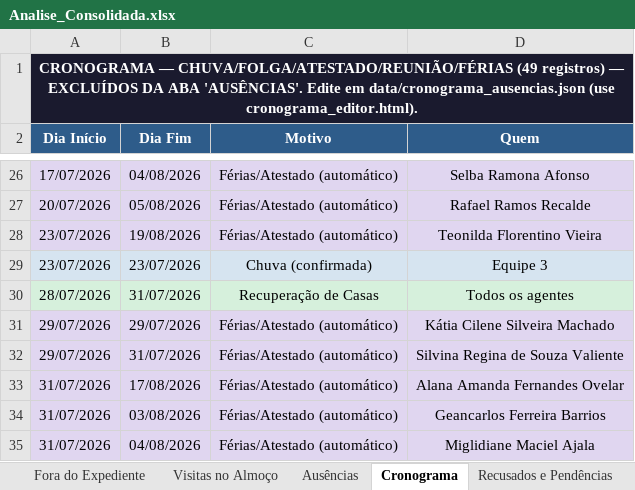
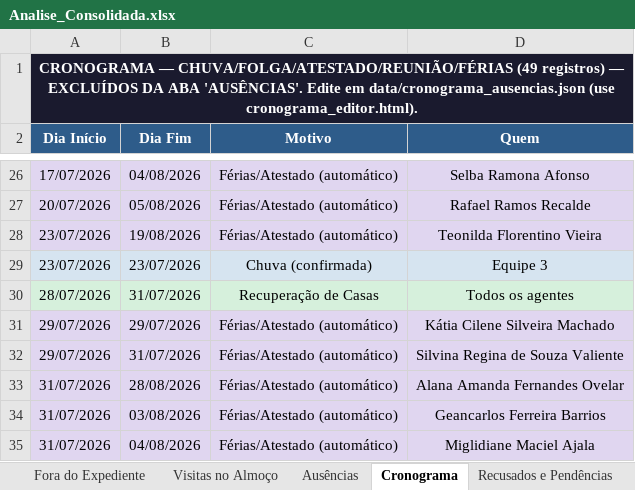
Before and after one commit to LucsDevPro/Sentinela, an Excel workbook: data/Analise_Consolidada.xlsx, sheet Cronograma, drawn as a sheet; only a part is shown, gaps mark what is left out; values as stored, in another font and other column widths than the file's, no borders; the diff names each change by its address in the sheet, - before the commit and + after, or states it on an @@ line.

```diff
--- a/data/Analise_Consolidada.xlsx (sheet Cronograma)
+++ b/data/Analise_Consolidada.xlsx (sheet Cronograma)
-B33 (Dia Fim): 17/08/2026
+B33 (Dia Fim): 28/08/2026
```
Also changed, not shown: sheet Visitas Acima de 15min, sheet Ranking, sheet Ausências, sheet Visitas no Almoço, sheet Fora do Expediente, sheet Recusados e Pendências, data/historico/semana_318.xlsx, data/historico/semana_320.xlsx, 19 other files.
